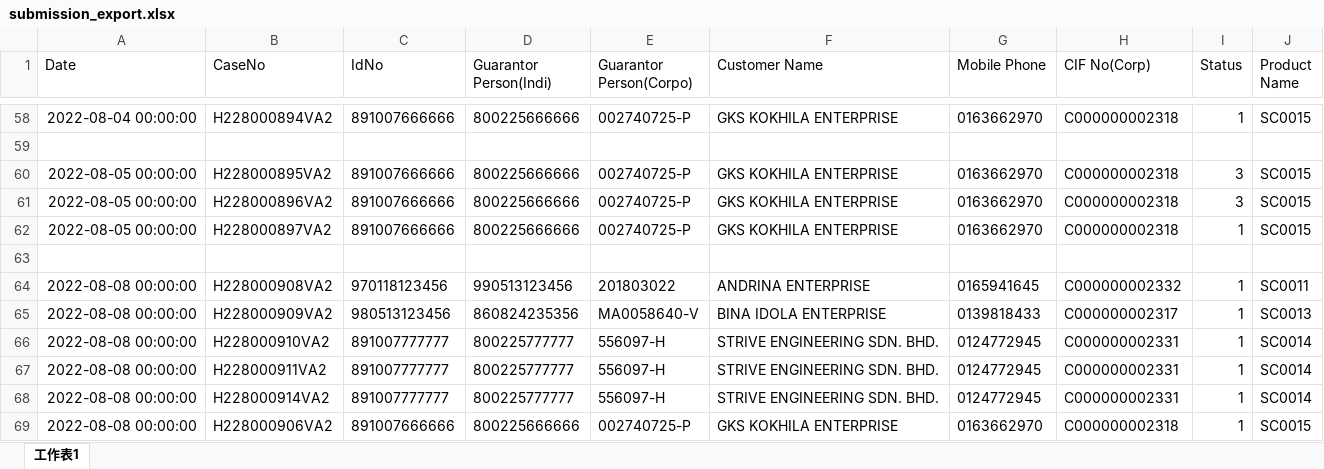
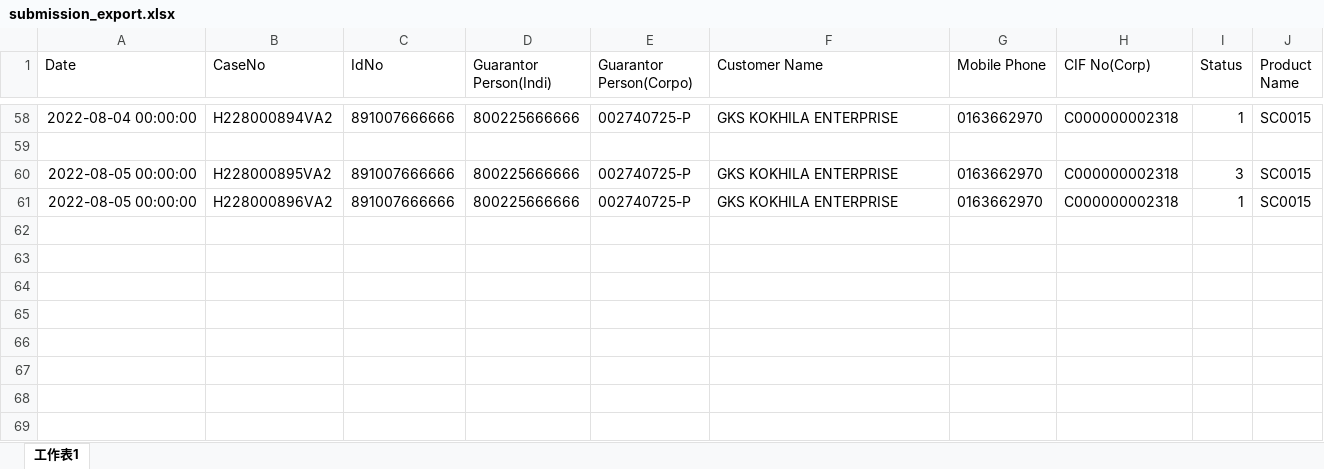
Before and after one commit to FrancisTan88/IBM, an Excel workbook: automatic_testing/submission_export.xlsx, sheet 工作表1, drawn as a sheet; only a part is shown, gaps mark what is left out; values as stored, in another font and other column widths than the file's, no borders; the diff names each change by its address in the sheet, - before the commit and + after, or states it on an @@ line.

Commit message:
add folder postman and update folder data_processing

```diff
--- a/automatic_testing/submission_export.xlsx (sheet 工作表1)
+++ b/automatic_testing/submission_export.xlsx (sheet 工作表1)
-I61 (Status): 3
+I61 (Status): 1
-row 62: 2022-08-05 00:00:00 | H228000897VA2 | 891007666666 | 800225666666 | 002740725-P | GKS KOKHILA ENTERPRISE | 0163662970 | C000000002318 | 1 | SC0015
-row 63: (empty)
-row 64: 2022-08-08 00:00:00 | H228000908VA2 | 970118123456 | 990513123456 | 201803022 | ANDRINA ENTERPRISE | 0165941645 | C000000002332 | 1 | SC0011
-row 65: 2022-08-08 00:00:00 | H228000909VA2 | 980513123456 | 860824235356 | MA0058640-V | BINA IDOLA ENTERPRISE | 0139818433 | C000000002317 | 1 | SC0013
-row 66: 2022-08-08 00:00:00 | H228000910VA2 | 891007777777 | 800225777777 | 556097-H | STRIVE ENGINEERING SDN. BHD. | 0124772945 | C000000002331 | 1 | SC0014
-row 67: 2022-08-08 00:00:00 | H228000911VA2 | 891007777777 | 800225777777 | 556097-H | STRIVE ENGINEERING SDN. BHD. | 0124772945 | C000000002331 | 1 | SC0014
-row 68: 2022-08-08 00:00:00 | H228000914VA2 | 891007777777 | 800225777777 | 556097-H | STRIVE ENGINEERING SDN. BHD. | 0124772945 | C000000002331 | 1 | SC0014
-row 69: 2022-08-08 00:00:00 | H228000906VA2 | 891007666666 | 800225666666 | 002740725-P | GKS KOKHILA ENTERPRISE | 0163662970 | C000000002318 | 1 | SC0015
```
Also changed, not shown: data_processing/MultiDF2.xlsx, 15 other files.
